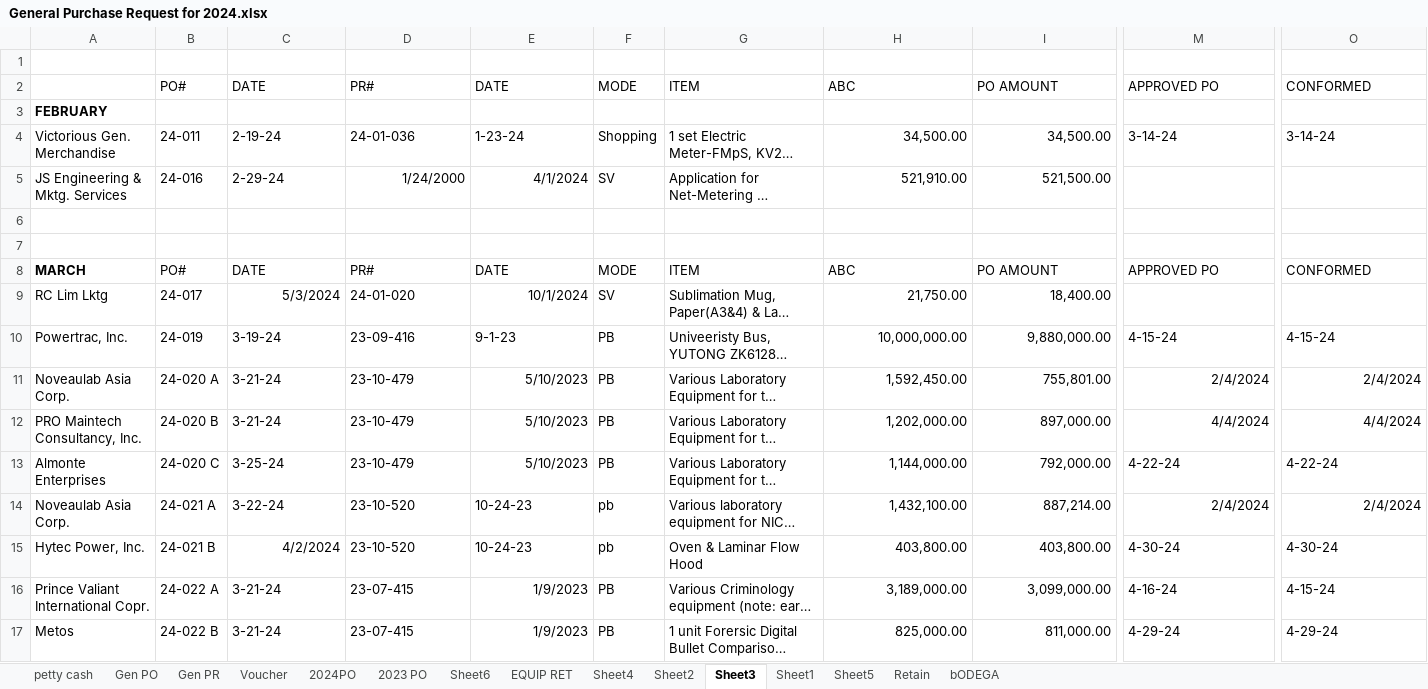
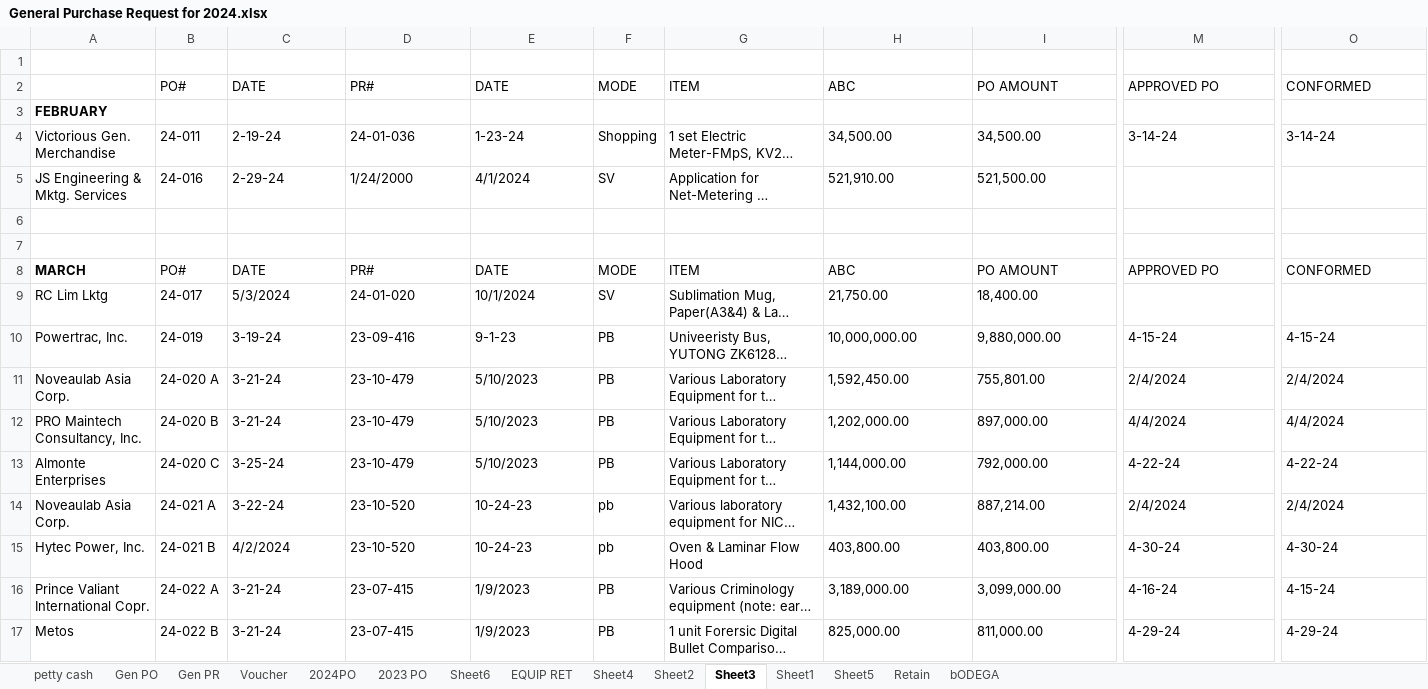
Before and after one commit to PointBreak904/OJT_SUPPLY, an Excel workbook: drawables/file/General Purchase Request for 2024.xlsx, sheet Sheet3, drawn as a sheet; only a part is shown, gaps mark what is left out; long unchanged cells end in …; values as stored, in another font and other column widths than the file's, no borders; the diff covers the shown part only; the diff names each change by its address in the sheet, - before the commit and + after, or states it on an @@ line.

```diff
--- a/drawables/file/General Purchase Request for 2024.xlsx (sheet Sheet3)
+++ b/drawables/file/General Purchase Request for 2024.xlsx (sheet Sheet3)
-H4:I5 alignment: right
+H4:I5 alignment: left
-D5:E5 alignment: right
+D5:E5 alignment: left
-C9 alignment: right
+C9 alignment: left
-E9 alignment: right
+E9 alignment: left
-H9:I17 alignment: right
+H9:I17 alignment: left
-E11:E13 alignment: right
+E11:E13 alignment: left
-M11:M12 alignment: right
+M11:M12 alignment: left
-O11:O12 alignment: right
+O11:O12 alignment: left
-M14 alignment: right
+M14 alignment: left
-O14 alignment: right
+O14 alignment: left
-C15 alignment: right
+C15 alignment: left
-E16:E17 alignment: right
+E16:E17 alignment: left
```
Also changed, not shown: cell formats elsewhere in this sheet, sheet 2024PO, sheet Sheet5, sheet Sheet2, sheet Sheet1, sheet Retain, sheet Gen PO, 6 more sheets, formulas that keep their value, hidden cells, drawables/file/GRADE-4-6-SUMMARY_FINAL-GRADES.xlsx, 23 other files.
